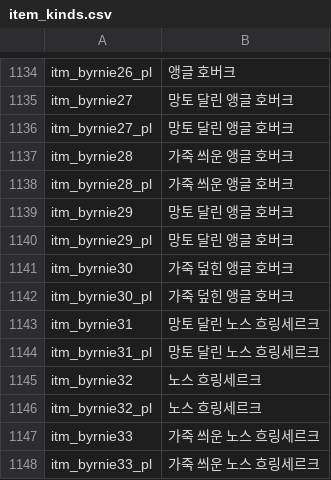
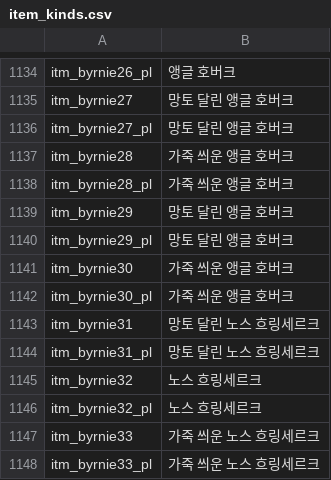
Before and after one commit to 21garam/MB_VikingConquest_R_Korean, a CSV file: languages/en/item_kinds.csv, drawn as a sheet; only a part is shown, gaps mark what is left out.

```diff
--- a/languages/en/item_kinds.csv
+++ b/languages/en/item_kinds.csv
@@ -1140,4 +1140,4 @@ itm_byrnie29|망토 달린 앵글 호버크
 itm_byrnie29_pl|망토 달린 앵글 호버크
-itm_byrnie30|가죽 덮힌 앵글 호버크
-itm_byrnie30_pl|가죽 덮힌 앵글 호버크
+itm_byrnie30|가죽 씌운 앵글 호버크
+itm_byrnie30_pl|가죽 씌운 앵글 호버크
 itm_byrnie31|망토 달린 노스 흐링세르크
```
Also changed, not shown: languages/en/game_strings.csv, languages/en/troops.csv.
